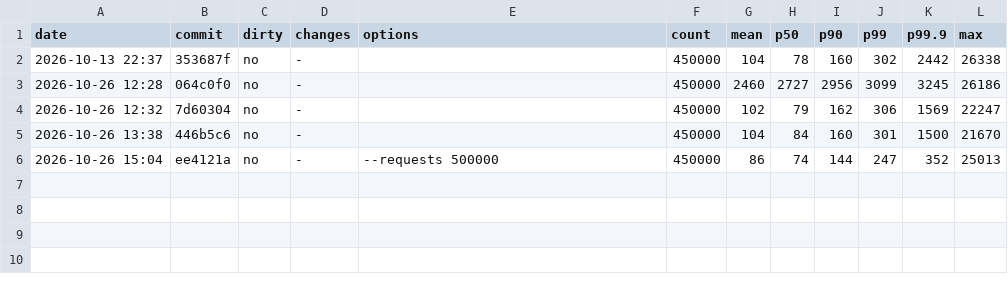
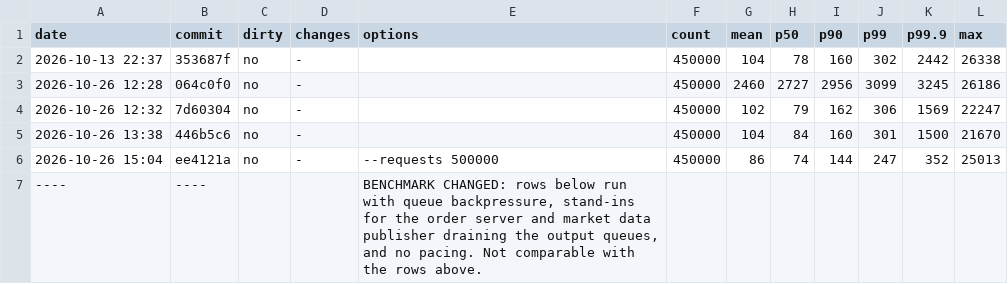
Before and after one commit to BurhanAkkus/Low-Latency-Trading-Exchange-CPP, a CSV file: benchmarks/matching-engine-benchmark/results.csv, drawn as a sheet.

Commit message:
Benchmark - Market data and order server response consumers poll every 16 nano seconds.

```diff
--- a/benchmarks/matching-engine-benchmark/results.csv
+++ b/benchmarks/matching-engine-benchmark/results.csv
@@ -6 +6,2 @@ date,commit,dirty,changes,options,count,mean,p50,p90,p99,p99.9,max
 2026-10-26 15:04,ee4121a,no,-,"--requests 500000",450000,86,74,144,247,352,25013
+----,----,,,"BENCHMARK CHANGED: rows below run with queue backpressure, stand-ins for the order server and market data publisher draining the output queues, and no pacing. Not comparable with the rows above.",,,,,,,
```
Also changed, not shown: 1 other file.
